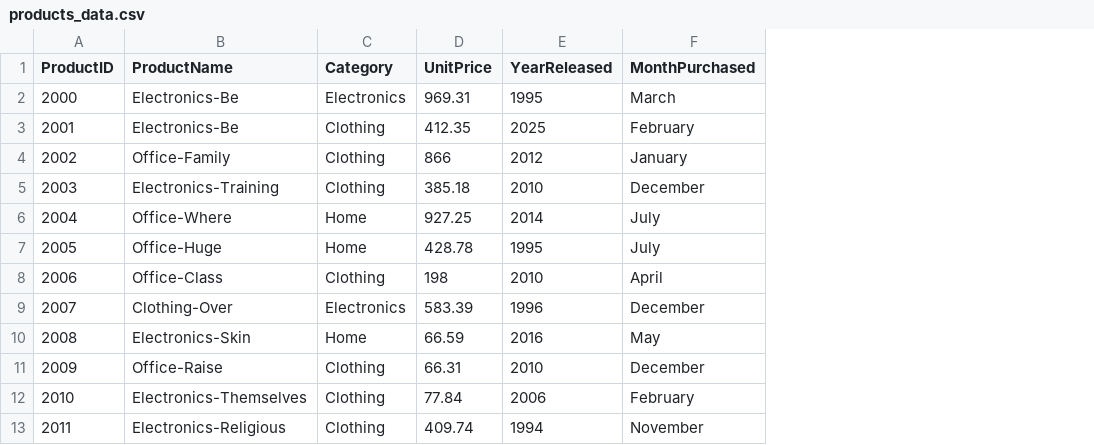
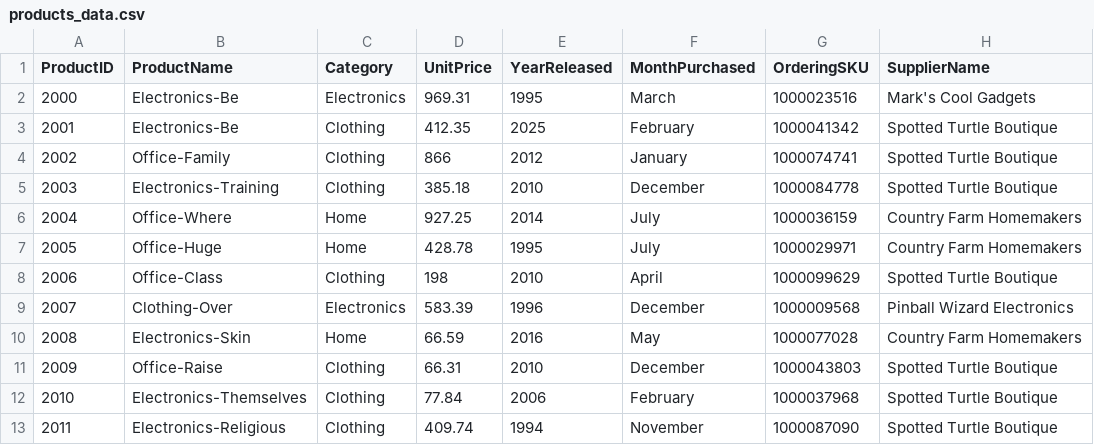
Before and after one commit to karlidean/smart-store-karlidean, a CSV file: data/raw/products_data.csv, drawn as a sheet; only a part is shown; the diff names each change by its address in the sheet, - before the commit and + after, or states it on an @@ line.

Commit message:
Updated products csv

```diff
--- a/data/raw/products_data.csv
+++ b/data/raw/products_data.csv
+column G (OrderingSKU), rows 2-13: 1000023516 | 1000041342 | 1000074741 | 1000084778 | 1000036159 | 1000029971 | 1000099629 | 1000009568 | 1000077028 | 1000043803 | 1000037968 | 1000087090
+column H (SupplierName), rows 2-13: Mark's Cool Gadgets | Spotted Turtle Boutique | Spotted Turtle Boutique | Spotted Turtle Boutique | Country Farm Homemakers | Country Farm Homemakers | Spotted Turtle Boutique | Pinball Wizard Electronics | Country Farm Homemakers | Spotted Turtle Boutique | Spotted Turtle Boutique | Spotted Turtle Boutique
```
Also changed, not shown: 1 other file.
